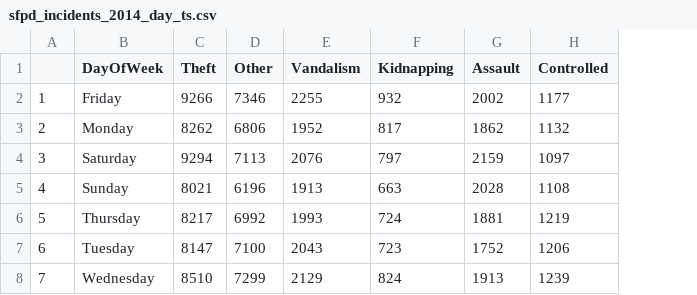
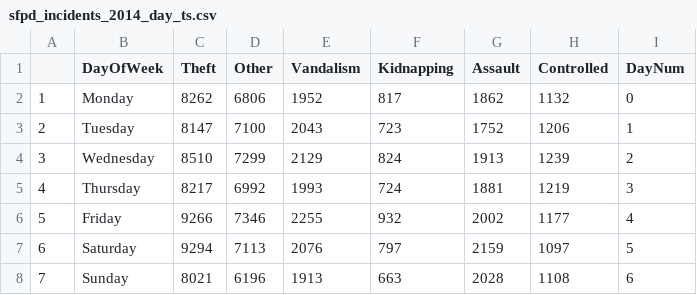
Before and after one commit to MichaelaHull/MichaelaHull.github.io, a CSV file: data_files/sfpd_incidents_2014_day_ts.csv, drawn as a sheet; removed rows and columns are numbered as before the commit, all else as after; the diff names each change by its address in the sheet, - before the commit and + after, or states it on an @@ line.

```diff
--- a/data_files/sfpd_incidents_2014_day_ts.csv
+++ b/data_files/sfpd_incidents_2014_day_ts.csv
+column I (DayNum), rows 2-4: 0 | 1 | 2
-row 2: 1 | Friday | 9266 | 7346 | 2255 | 932 | 2002 | 1177
-A2: 2
+A2: 1
-row 4: 3 | Saturday | 9294 | 7113 | 2076 | 797 | 2159 | 1097
-row 5: 4 | Sunday | 8021 | 6196 | 1913 | 663 | 2028 | 1108
-row 6: 5 | Thursday | 8217 | 6992 | 1993 | 724 | 1881 | 1219
-A3: 6
+A3: 2
-A4: 7
+A4: 3
+row 5: 4 | Thursday | 8217 | 6992 | 1993 | 724 | 1881 | 1219 | 3
+row 6: 5 | Friday | 9266 | 7346 | 2255 | 932 | 2002 | 1177 | 4
+row 7: 6 | Saturday | 9294 | 7113 | 2076 | 797 | 2159 | 1097 | 5
+row 8: 7 | Sunday | 8021 | 6196 | 1913 | 663 | 2028 | 1108 | 6
```
Also changed, not shown: data_files/sfpd_incidents_2014_time_ts.csv, 5 other files.
